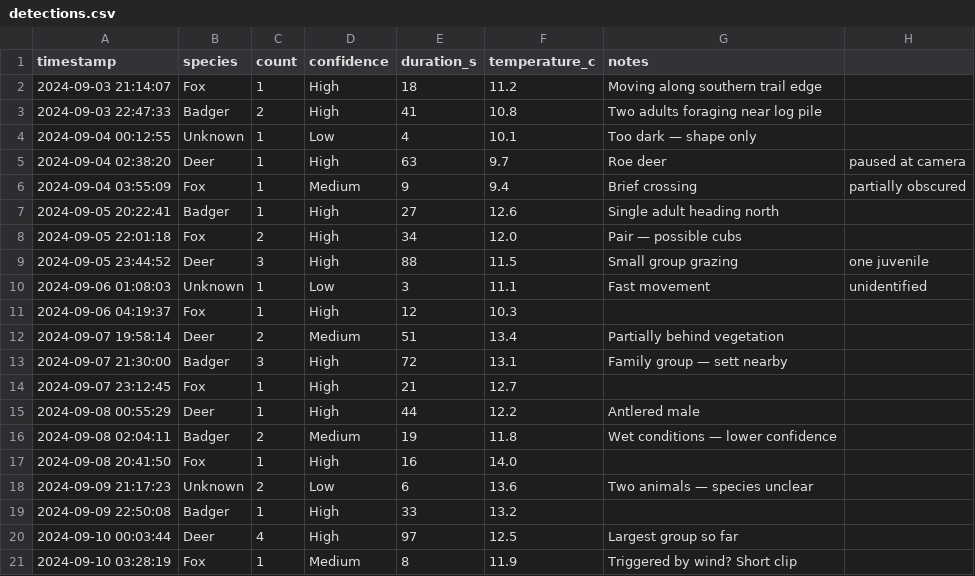
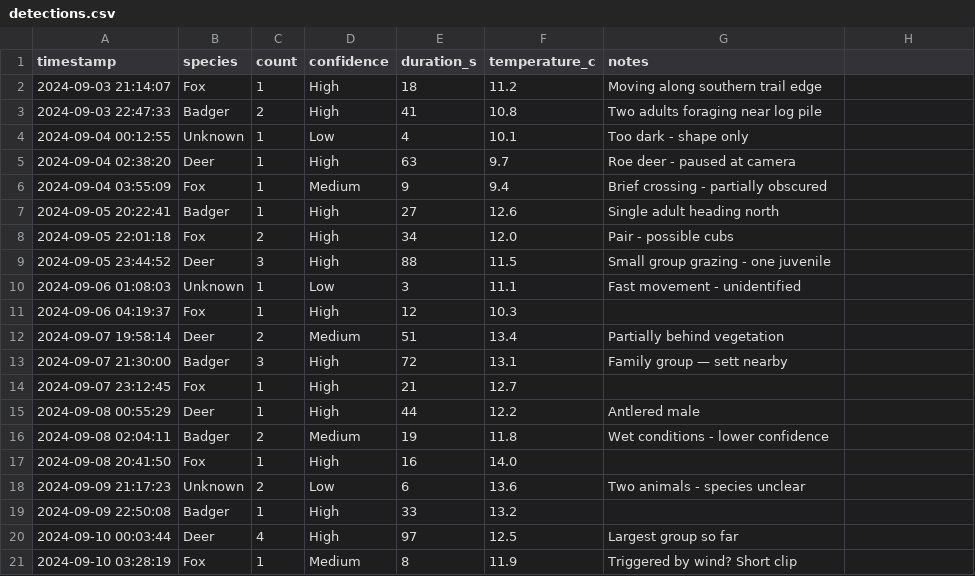
Before and after one commit to sullivan-james/civex-service, a CSV file: sample_data/detections.csv, drawn as a sheet.

```diff
--- a/sample_data/detections.csv
+++ b/sample_data/detections.csv
@@ -3,9 +3,9 @@ timestamp,species,count,confidence,duration_s,temperature_c,notes
 2024-09-03 22:47:33,Badger,2,High,41,10.8,Two adults foraging near log pile
-2024-09-04 00:12:55,Unknown,1,Low,4,10.1,Too dark — shape only
-2024-09-04 02:38:20,Deer,1,High,63,9.7,Roe deer, paused at camera
-2024-09-04 03:55:09,Fox,1,Medium,9,9.4,Brief crossing, partially obscured
+2024-09-04 00:12:55,Unknown,1,Low,4,10.1,Too dark - shape only
+2024-09-04 02:38:20,Deer,1,High,63,9.7,Roe deer - paused at camera
+2024-09-04 03:55:09,Fox,1,Medium,9,9.4,Brief crossing - partially obscured
 2024-09-05 20:22:41,Badger,1,High,27,12.6,Single adult heading north
-2024-09-05 22:01:18,Fox,2,High,34,12.0,Pair — possible cubs
-2024-09-05 23:44:52,Deer,3,High,88,11.5,Small group grazing, one juvenile
-2024-09-06 01:08:03,Unknown,1,Low,3,11.1,Fast movement, unidentified
+2024-09-05 22:01:18,Fox,2,High,34,12.0,Pair - possible cubs
+2024-09-05 23:44:52,Deer,3,High,88,11.5,Small group grazing - one juvenile
+2024-09-06 01:08:03,Unknown,1,Low,3,11.1,Fast movement - unidentified
 2024-09-06 04:19:37,Fox,1,High,12,10.3,
@@ -15,5 +15,5 @@ timestamp,species,count,confidence,duration_s,temperature_c,notes
 2024-09-08 00:55:29,Deer,1,High,44,12.2,Antlered male
-2024-09-08 02:04:11,Badger,2,Medium,19,11.8,Wet conditions — lower confidence
+2024-09-08 02:04:11,Badger,2,Medium,19,11.8,Wet conditions - lower confidence
 2024-09-08 20:41:50,Fox,1,High,16,14.0,
-2024-09-09 21:17:23,Unknown,2,Low,6,13.6,Two animals — species unclear
+2024-09-09 21:17:23,Unknown,2,Low,6,13.6,Two animals - species unclear
 2024-09-09 22:50:08,Badger,1,High,33,13.2,
```
Also changed, not shown: 16 other files.
